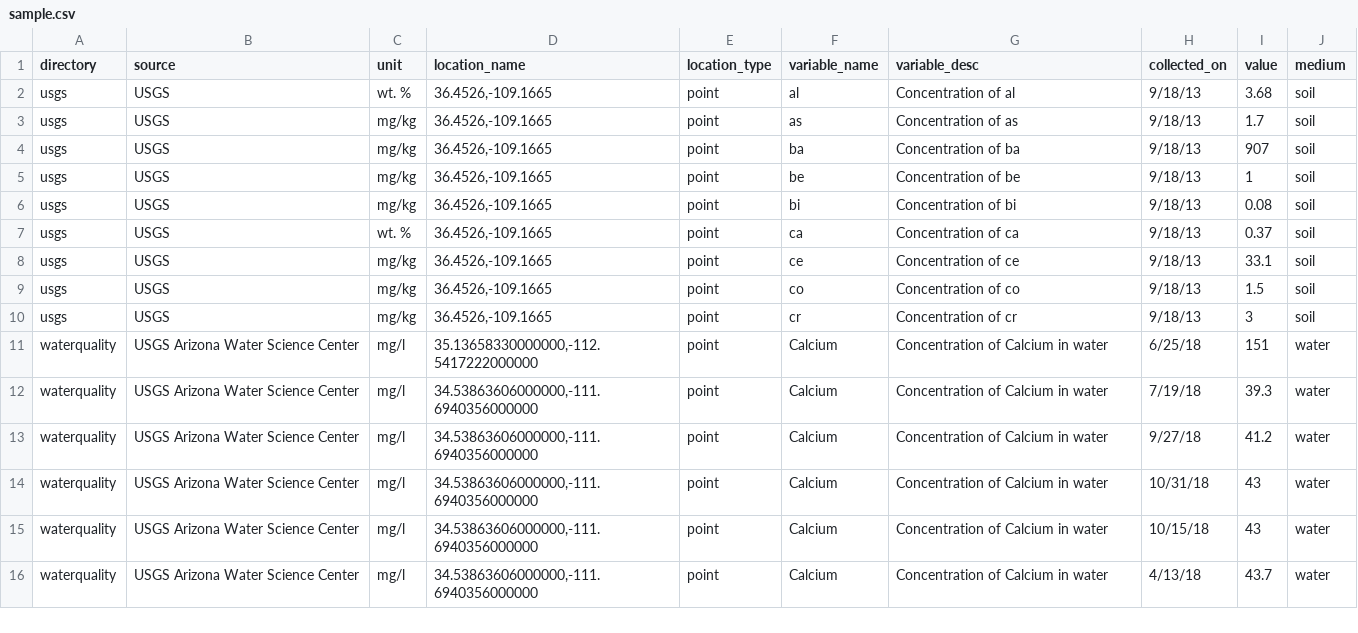
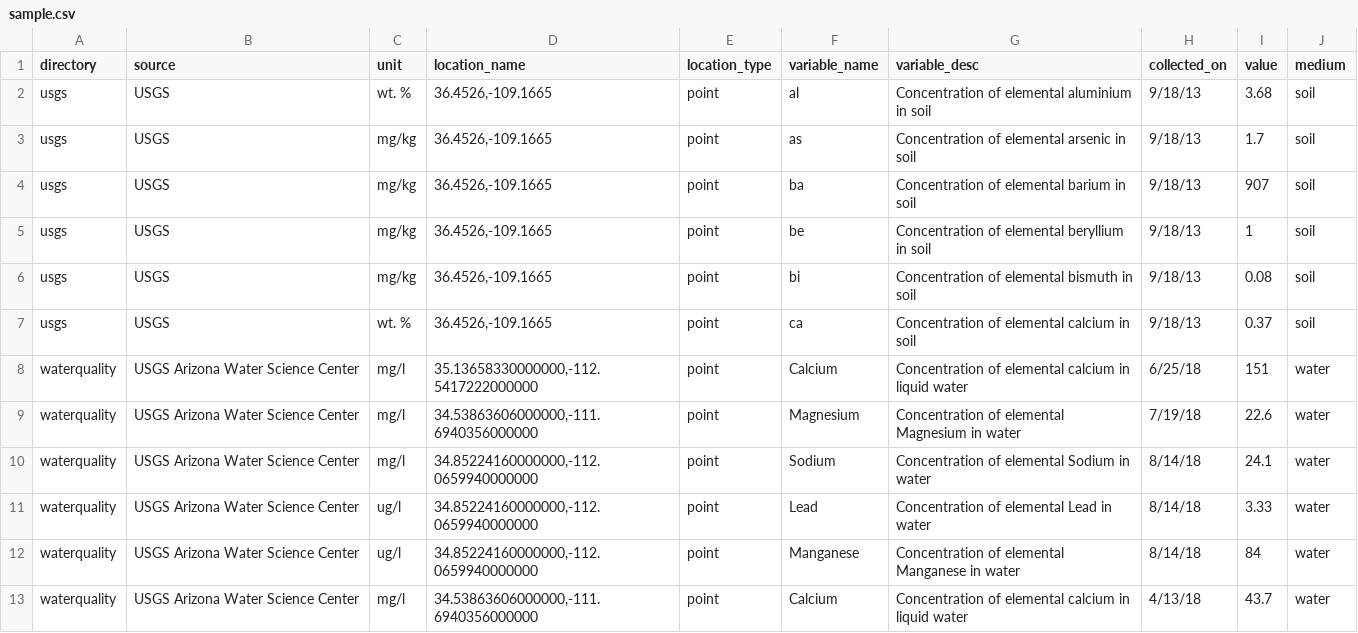
Before and after one commit to UA-SRC-data/src-data-pipeline, a CSV file: sample_data/sample.csv, drawn as a sheet; only a part is shown; the diff covers the shown part only.

Commit message:
updating sample.csv file

```diff
--- a/sample_data/sample.csv
+++ b/sample_data/sample.csv
@@ -1,16 +1,13 @@
 directory,source,unit,location_name,location_type,variable_name,variable_desc,collected_on,value,medium
-usgs,USGS,wt. %,"36.4526,-109.1665",point,al,Concentration of al,9/18/13,3.68,soil
-usgs,USGS,mg/kg,"36.4526,-109.1665",point,as,Concentration of as,9/18/13,1.7,soil
-usgs,USGS,mg/kg,"36.4526,-109.1665",point,ba,Concentration of ba,9/18/13,907,soil
-usgs,USGS,mg/kg,"36.4526,-109.1665",point,be,Concentration of be,9/18/13,1,soil
-usgs,USGS,mg/kg,"36.4526,-109.1665",point,bi,Concentration of bi,9/18/13,0.08,soil
-usgs,USGS,wt. %,"36.4526,-109.1665",point,ca,Concentration of ca,9/18/13,0.37,soil
-usgs,USGS,mg/kg,"36.4526,-109.1665",point,ce,Concentration of ce,9/18/13,33.1,soil
-usgs,USGS,mg/kg,"36.4526,-109.1665",point,co,Concentration of co,9/18/13,1.5,soil
-usgs,USGS,mg/kg,"36.4526,-109.1665",point,cr,Concentration of cr,9/18/13,3,soil
-waterquality,USGS Arizona Water Science Center,mg/l,"35.13658330000000,-112.5417222000000",point,Calcium,Concentration of Calcium in water,6/25/18,151,water
-waterquality,USGS Arizona Water Science Center,mg/l,"34.53863606000000,-111.6940356000000",point,Calcium,Concentration of Calcium in water,7/19/18,39.3,water
-waterquality,USGS Arizona Water Science Center,mg/l,"34.53863606000000,-111.6940356000000",point,Calcium,Concentration of Calcium in water,9/27/18,41.2,water
-waterquality,USGS Arizona Water Science Center,mg/l,"34.53863606000000,-111.6940356000000",point,Calcium,Concentration of Calcium in water,10/31/18,43,water
-waterquality,USGS Arizona Water Science Center,mg/l,"34.53863606000000,-111.6940356000000",point,Calcium,Concentration of Calcium in water,10/15/18,43,water
-waterquality,USGS Arizona Water Science Center,mg/l,"34.53863606000000,-111.6940356000000",point,Calcium,Concentration of Calcium in water,4/13/18,43.7,water
+usgs,USGS,wt. %,"36.4526,-109.1665",point,al,Concentration of elemental aluminium in soil,9/18/13,3.68,soil
+usgs,USGS,mg/kg,"36.4526,-109.1665",point,as,Concentration of elemental arsenic in soil,9/18/13,1.7,soil
+usgs,USGS,mg/kg,"36.4526,-109.1665",point,ba,Concentration of elemental barium in soil,9/18/13,907,soil
+usgs,USGS,mg/kg,"36.4526,-109.1665",point,be,Concentration of elemental beryllium in soil,9/18/13,1,soil
+usgs,USGS,mg/kg,"36.4526,-109.1665",point,bi,Concentration of elemental bismuth in soil,9/18/13,0.08,soil
+usgs,USGS,wt. %,"36.4526,-109.1665",point,ca,Concentration of elemental calcium in soil,9/18/13,0.37,soil
+waterquality,USGS Arizona Water Science Center,mg/l,"35.13658330000000,-112.5417222000000",point,Calcium,Concentration of elemental calcium in liquid water,6/25/18,151,water
+waterquality,USGS Arizona Water Science Center,mg/l,"34.53863606000000,-111.6940356000000",point,Magnesium,Concentration of elemental Magnesium in water,7/19/18,22.6,water
+waterquality,USGS Arizona Water Science Center,mg/l,"34.85224160000000,-112.0659940000000",point,Sodium,Concentration of elemental Sodium in water,8/14/18,24.1,water
+waterquality,USGS Arizona Water Science Center,ug/l,"34.85224160000000,-112.0659940000000",point,Lead,Concentration of elemental Lead in water,8/14/18,3.33,water
+waterquality,USGS Arizona Water Science Center,ug/l,"34.85224160000000,-112.0659940000000",point,Manganese,Concentration of elemental Manganese in water,8/14/18,84,water
+waterquality,USGS Arizona Water Science Center,mg/l,"34.53863606000000,-111.6940356000000",point,Calcium,Concentration of elemental calcium in liquid water,4/13/18,43.7,water
```
Also changed, not shown: 18 edited cells elsewhere in this file, 1 other file.
